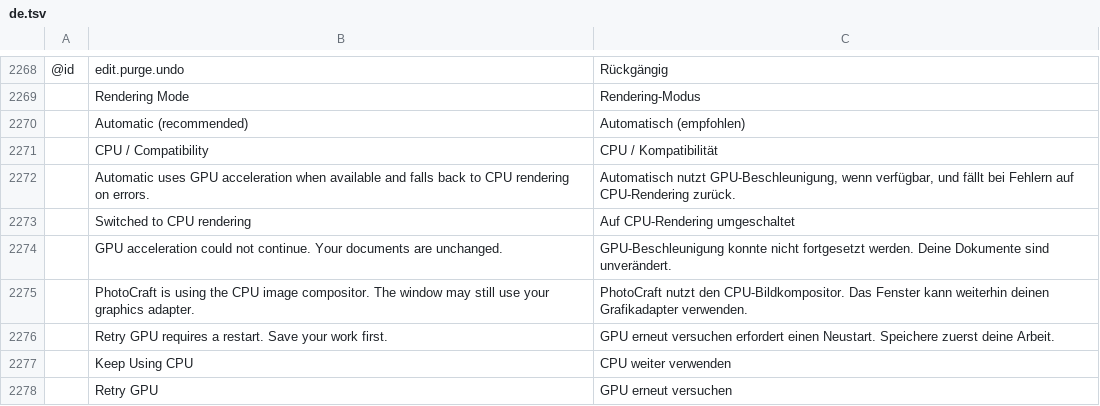
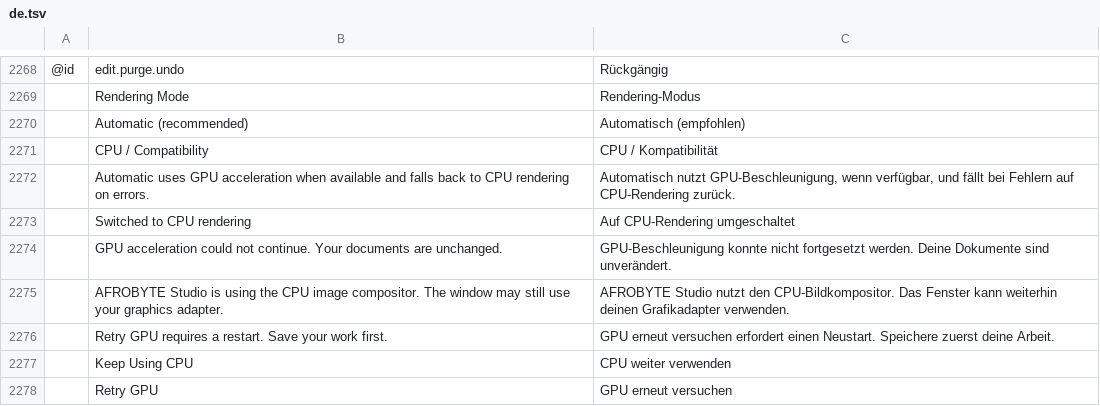
Before and after one commit to afroBYTELtd/photocraft, a TSV file: crates/ui-egui/src/i18n/de.tsv, drawn as a sheet; only a part is shown, gaps mark what is left out.

```diff
--- a/crates/ui-egui/src/i18n/de.tsv
+++ b/crates/ui-egui/src/i18n/de.tsv
@@ -2274,3 +2274,3 @@
 	GPU acceleration could not continue. Your documents are unchanged.	GPU-Beschleunigung konnte nicht fortgesetzt werden. Deine Dokumente sind unverändert.
-	PhotoCraft is using the CPU image compositor. The window may still use your graphics adapter.	PhotoCraft nutzt den CPU-Bildkompositor. Das Fenster kann weiterhin deinen Grafikadapter verwenden.
+	AFROBYTE Studio is using the CPU image compositor. The window may still use your graphics adapter.	AFROBYTE Studio nutzt den CPU-Bildkompositor. Das Fenster kann weiterhin deinen Grafikadapter verwenden.
 	Retry GPU requires a restart. Save your work first.	GPU erneut versuchen erfordert einen Neustart. Speichere zuerst deine Arbeit.
```
Also changed, not shown: crates/ui-egui/src/i18n/cs.tsv, crates/ui-egui/src/i18n/el.tsv, 18 other files.
